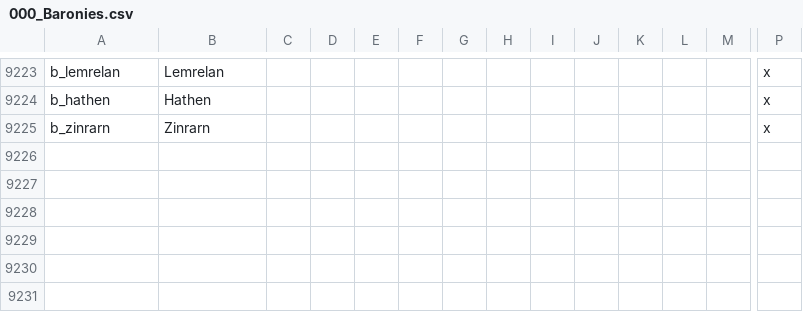
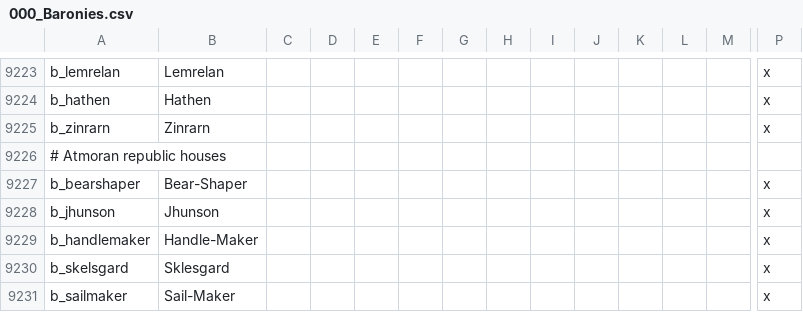
Before and after one commit to jjsfw-jumbi/elder-kings-ck2, a CSV file: localisation/000_Baronies.csv, drawn as a sheet; only a part is shown, gaps mark what is left out; rows hold the shown columns only; the diff names each change by its address in the sheet, - before the commit and + after, or states it on an @@ line.

Commit message:
Added new atmoran dynasties, new republic titles and new flags.

```diff
--- a/localisation/000_Baronies.csv
+++ b/localisation/000_Baronies.csv
+row 9226: # Atmoran republic houses
+row 9227: b_bearshaper | Bear-Shaper |  |  |  |  |  |  |  |  |  |  |  | x
+row 9228: b_jhunson | Jhunson |  |  |  |  |  |  |  |  |  |  |  | x
+row 9229: b_handlemaker | Handle-Maker |  |  |  |  |  |  |  |  |  |  |  | x
+row 9230: b_skelsgard | Sklesgard |  |  |  |  |  |  |  |  |  |  |  | x
+row 9231: b_sailmaker | Sail-Maker |  |  |  |  |  |  |  |  |  |  |  | x
```
Also changed, not shown: 5 other files.
